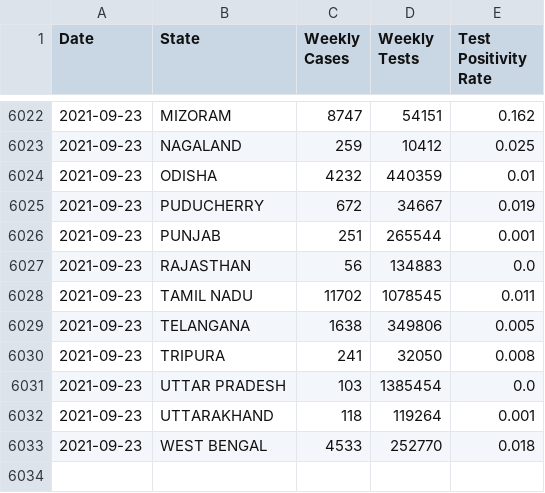
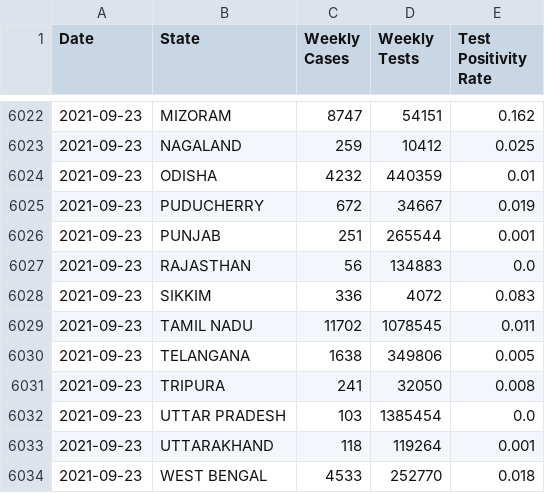
Before and after one commit to priva13/Covid-19_Bharat_records, a CSV file: statedata.csv, drawn as a sheet; only a part is shown, gaps mark what is left out.

```diff
--- a/statedata.csv
+++ b/statedata.csv
@@ -6027,2 +6027,3 @@ Date,State,Weekly Cases,Weekly Tests,Test Positivity Rate
 2021-09-23,RAJASTHAN,56,134883,0.0
+2021-09-23,SIKKIM,336,4072,0.083
 2021-09-23,TAMIL NADU,11702,1078545,0.011
```
